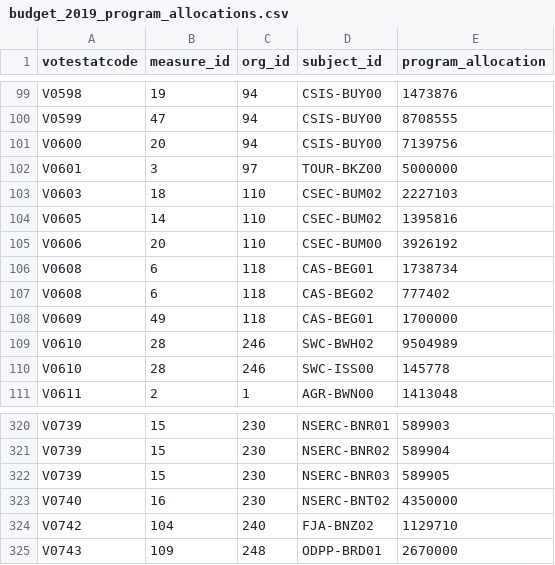
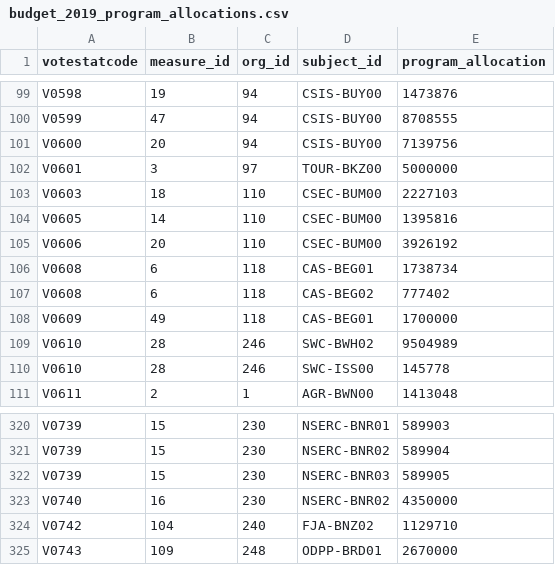
Before and after one commit to TBS-EACPD/infobase, a CSV file: data/budget_2019_program_allocations.csv, drawn as a sheet; only a part is shown, gaps mark what is left out.

Commit message:
budget 2019 program allocation fixes

```diff
--- a/data/budget_2019_program_allocations.csv
+++ b/data/budget_2019_program_allocations.csv
@@ -102,4 +102,4 @@
 "V0601",3,97,"TOUR-BKZ00",5000000
-"V0603",18,110,"CSEC-BUM02",2227103
-"V0605",14,110,"CSEC-BUM02",1395816
+"V0603",18,110,"CSEC-BUM00",2227103
+"V0605",14,110,"CSEC-BUM00",1395816
 "V0606",20,110,"CSEC-BUM00",3926192
@@ -322,3 +322,3 @@
 "V0739",15,230,"NSERC-BNR03",589905
-"V0740",16,230,"NSERC-BNT02",4350000
+"V0740",16,230,"NSERC-BNR02",4350000
 "V0742",104,240,"FJA-BNZ02",1129710
```
